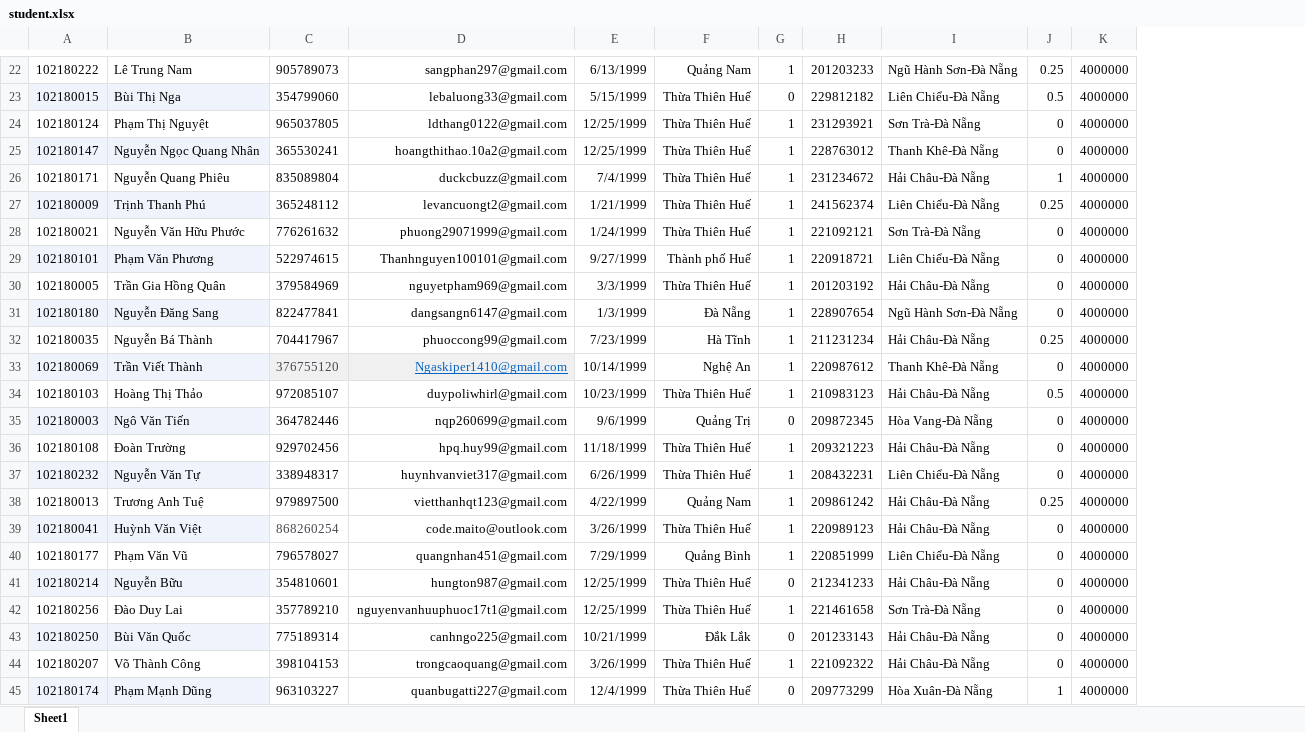
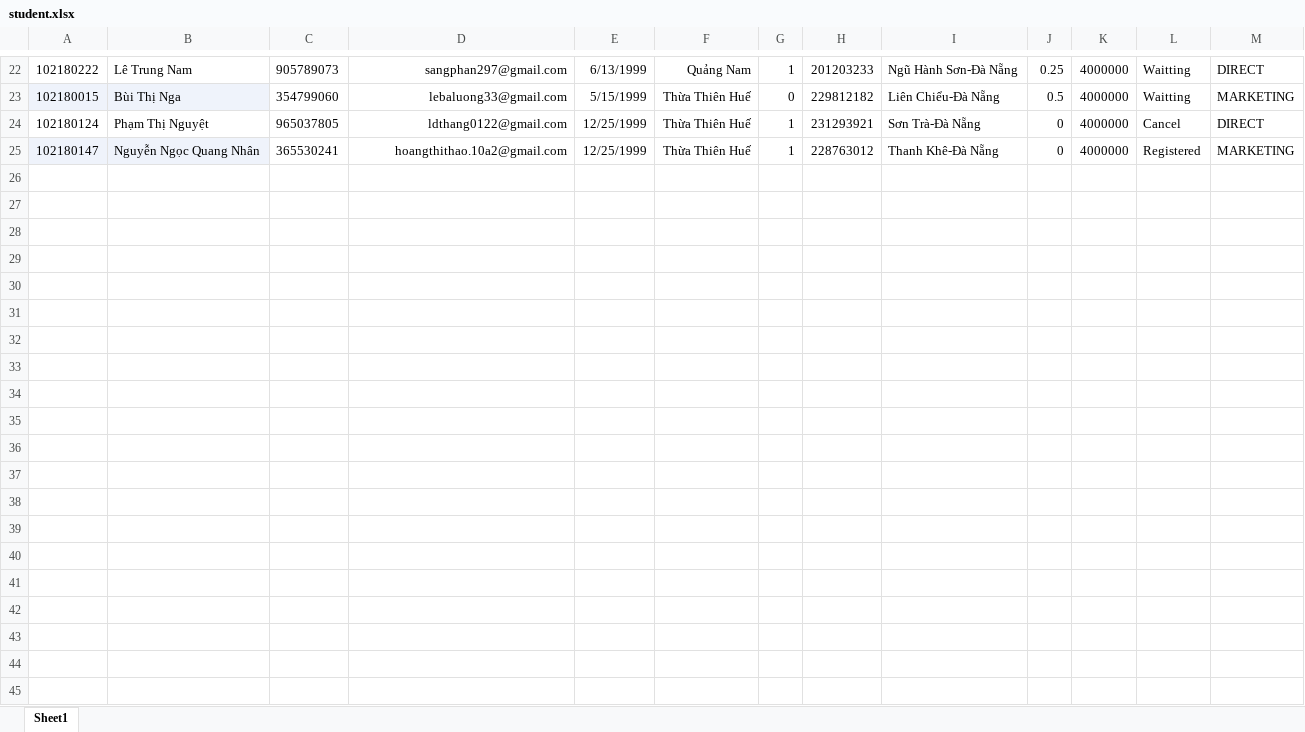
Before and after one commit to PhanTrongDuc99/StudentManagement, an Excel workbook: student.xlsx, sheet Sheet1, drawn as a sheet; only a part is shown, gaps mark what is left out; values as stored, in another font and other column widths than the file's, no borders; removed rows and columns are numbered as before the commit, all else as after; the diff covers the shown part only; the diff names each change by its address in the sheet, - before the commit and + after, or states it on an @@ line.

Commit message:
Compeleted insertStudent

```diff
--- a/student.xlsx (sheet Sheet1)
+++ b/student.xlsx (sheet Sheet1)
+column L, rows 22-25: Waitting | Waitting | Cancel | Registered
+column M, rows 22-25: DIRECT | MARKETING | DIRECT | MARKETING
-row 26: 102180171 | Nguyễn Quang Phiêu | 835089804 | duckcbuzz@gmail.com | 7/4/1999 | Thừa Thiên Huế | 1 | 231234672 | Hải Châu-Đà Nẵng | 1 | 4000000
-row 27: 102180009 | Trịnh Thanh Phú | 365248112 | levancuongt2@gmail.com | 1/21/1999 | Thừa Thiên Huế | 1 | 241562374 | Liên Chiểu-Đà Nẵng | 0.25 | 4000000
-row 28: 102180021 | Nguyễn Văn Hữu Phước | 776261632 | phuong29071999@gmail.com | 1/24/1999 | Thừa Thiên Huế | 1 | 221092121 | Sơn Trà-Đà Nẵng | 0 | 4000000
-row 29: 102180101 | Phạm Văn Phương | 522974615 | Thanhnguyen100101@gmail.com | 9/27/1999 | Thành phố Huế | 1 | 220918721 | Liên Chiểu-Đà Nẵng | 0 | 4000000
-row 30: 102180005 | Trần Gia Hồng Quân | 379584969 | nguyetpham969@gmail.com | 3/3/1999 | Thừa Thiên Huế | 1 | 201203192 | Hải Châu-Đà Nẵng | 0 | 4000000
-row 31: 102180180 | Nguyễn Đăng Sang | 822477841 | dangsangn6147@gmail.com | 1/3/1999 | Đà Nẵng | 1 | 228907654 | Ngũ Hành Sơn-Đà Nẵng | 0 | 4000000
-row 32: 102180035 | Nguyễn Bá Thành | 704417967 | phuoccong99@gmail.com | 7/23/1999 | Hà Tĩnh | 1 | 211231234 | Hải Châu-Đà Nẵng | 0.25 | 4000000
-row 33: 102180069 | Trần Viết Thành | 376755120 | Ngaskiper1410@gmail.com | 10/14/1999 | Nghệ An | 1 | 220987612 | Thanh Khê-Đà Nẵng | 0 | 4000000
-row 34: 102180103 | Hoàng Thị Thảo | 972085107 | duypoliwhirl@gmail.com | 10/23/1999 | Thừa Thiên Huế | 1 | 210983123 | Hải Châu-Đà Nẵng | 0.5 | 4000000
-row 35: 102180003 | Ngô Văn Tiến | 364782446 | nqp260699@gmail.com | 9/6/1999 | Quảng Trị | 0 | 209872345 | Hòa Vang-Đà Nẵng | 0 | 4000000
-row 36: 102180108 | Đoàn Trường | 929702456 | hpq.huy99@gmail.com | 11/18/1999 | Thừa Thiên Huế | 1 | 209321223 | Hải Châu-Đà Nẵng | 0 | 4000000
-row 37: 102180232 | Nguyễn Văn Tự | 338948317 | huynhvanviet317@gmail.com | 6/26/1999 | Thừa Thiên Huế | 1 | 208432231 | Liên Chiểu-Đà Nẵng | 0 | 4000000
-row 38: 102180013 | Trương Anh Tuệ | 979897500 | vietthanhqt123@gmail.com | 4/22/1999 | Quảng Nam | 1 | 209861242 | Hải Châu-Đà Nẵng | 0.25 | 4000000
-row 39: 102180041 | Huỳnh Văn Việt | 868260254 | code.maito@outlook.com | 3/26/1999 | Thừa Thiên Huế | 1 | 220989123 | Hải Châu-Đà Nẵng | 0 | 4000000
-row 40: 102180177 | Phạm Văn Vũ | 796578027 | quangnhan451@gmail.com | 7/29/1999 | Quảng Bình | 1 | 220851999 | Liên Chiểu-Đà Nẵng | 0 | 4000000
-row 41: 102180214 | Nguyễn Bữu | 354810601 | hungton987@gmail.com | 12/25/1999 | Thừa Thiên Huế | 0 | 212341233 | Hải Châu-Đà Nẵng | 0 | 4000000
-row 42: 102180256 | Đào Duy Lai | 357789210 | nguyenvanhuuphuoc17t1@gmail.com | 12/25/1999 | Thừa Thiên Huế | 1 | 221461658 | Sơn Trà-Đà Nẵng | 0 | 4000000
-row 43: 102180250 | Bùi Văn Quốc | 775189314 | canhngo225@gmail.com | 10/21/1999 | Đắk Lắk | 0 | 201233143 | Hải Châu-Đà Nẵng | 0 | 4000000
-row 44: 102180207 | Võ Thành Công | 398104153 | trongcaoquang@gmail.com | 3/26/1999 | Thừa Thiên Huế | 1 | 221092322 | Hải Châu-Đà Nẵng | 0 | 4000000
-row 45: 102180174 | Phạm Mạnh Dũng | 963103227 | quanbugatti227@gmail.com | 12/4/1999 | Thừa Thiên Huế | 0 | 209773299 | Hòa Xuân-Đà Nẵng | 1 | 4000000
```
Also changed, not shown: 7 removed rows elsewhere in this sheet, 27 other files.
